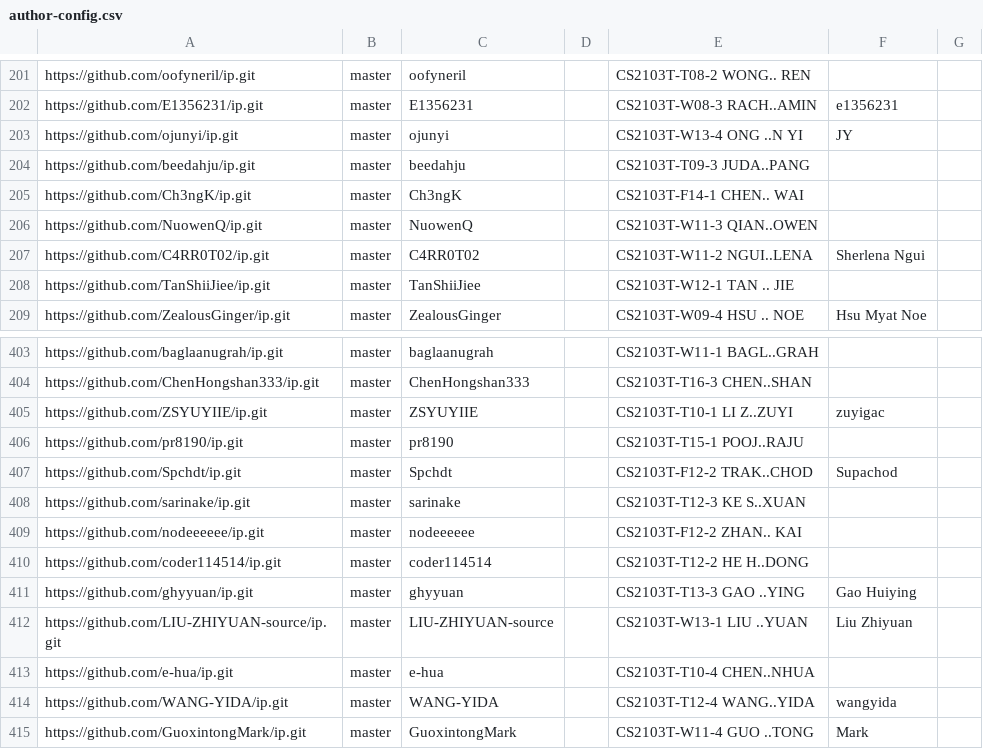
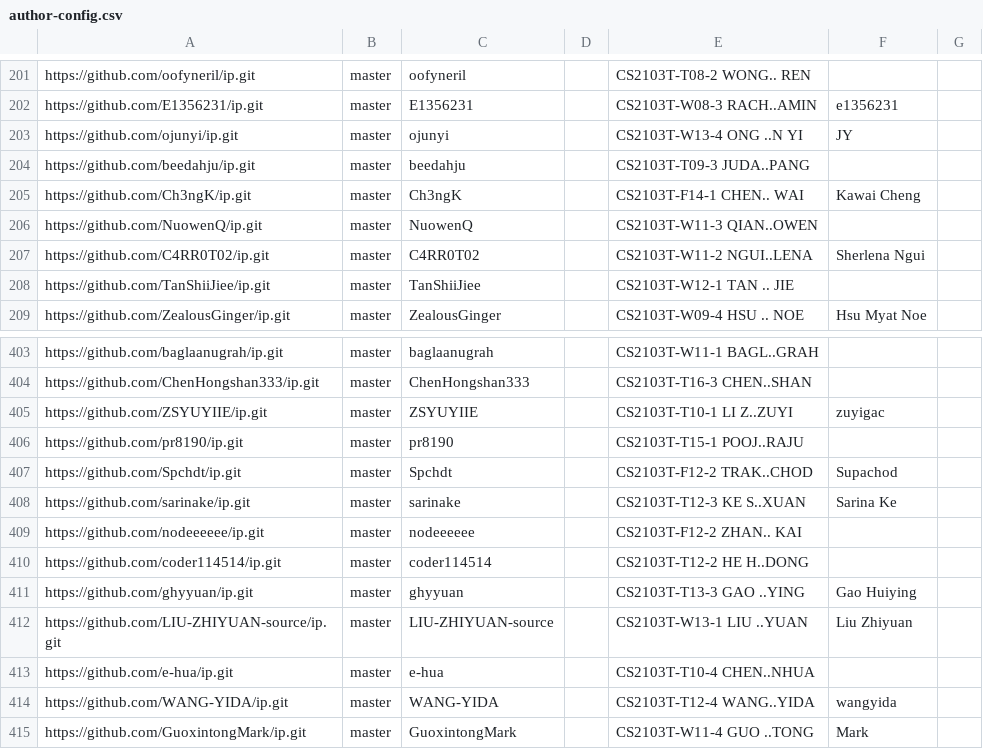
Before and after one commit to NUS-CS2103-AY2526-S2/ip-dashboard, a CSV file: config/author-config.csv, drawn as a sheet; only a part is shown, gaps mark what is left out.

Commit message:
Update configs

```diff
--- a/config/author-config.csv
+++ b/config/author-config.csv
@@ -204,3 +204,3 @@ https://github.com/ojunyi/ip.git,master,ojunyi,,CS2103T-W13-4 ONG ..N YI,JY,
 https://github.com/beedahju/ip.git,master,beedahju,,CS2103T-T09-3 JUDA..PANG,,
-https://github.com/Ch3ngK/ip.git,master,Ch3ngK,,CS2103T-F14-1 CHEN.. WAI,,
+https://github.com/Ch3ngK/ip.git,master,Ch3ngK,,CS2103T-F14-1 CHEN.. WAI,Kawai Cheng,
 https://github.com/NuowenQ/ip.git,master,NuowenQ,,CS2103T-W11-3 QIAN..OWEN,,
@@ -407,3 +407,3 @@ https://github.com/pr8190/ip.git,master,pr8190,,CS2103T-T15-1 POOJ..RAJU,,
 https://github.com/Spchdt/ip.git,master,Spchdt,,CS2103T-F12-2 TRAK..CHOD,Supachod,
-https://github.com/sarinake/ip.git,master,sarinake,,CS2103T-T12-3 KE S..XUAN,,
+https://github.com/sarinake/ip.git,master,sarinake,,CS2103T-T12-3 KE S..XUAN,Sarina Ke,
 https://github.com/nodeeeeee/ip.git,master,nodeeeeee,,CS2103T-F12-2 ZHAN.. KAI,,
```
